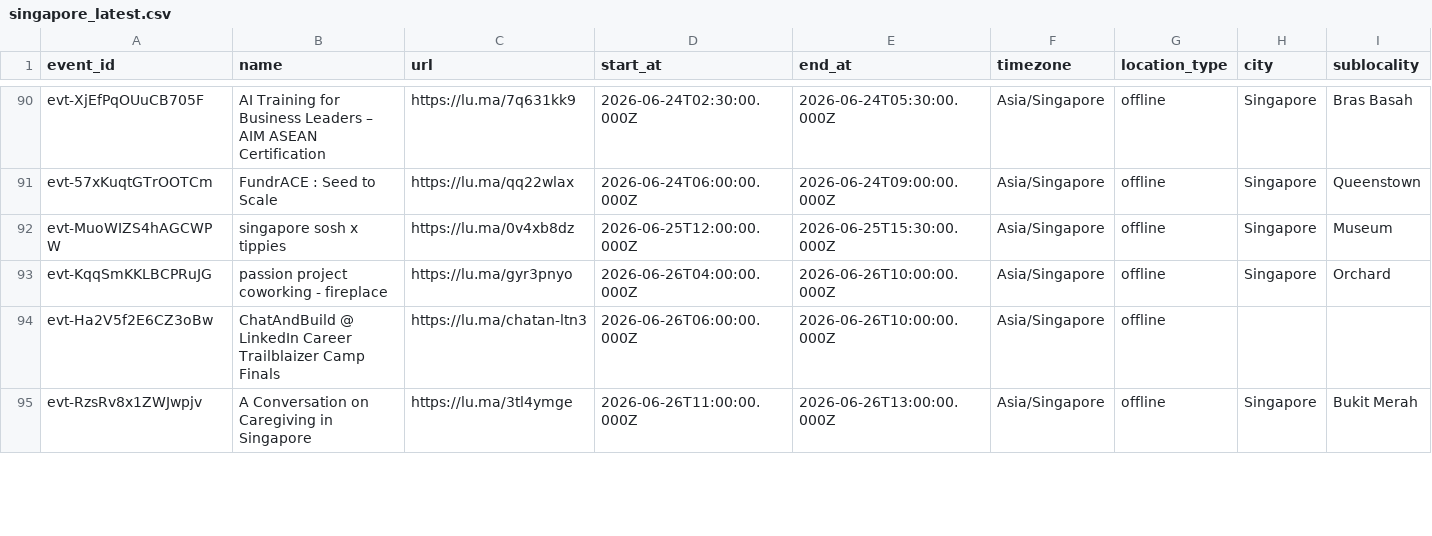
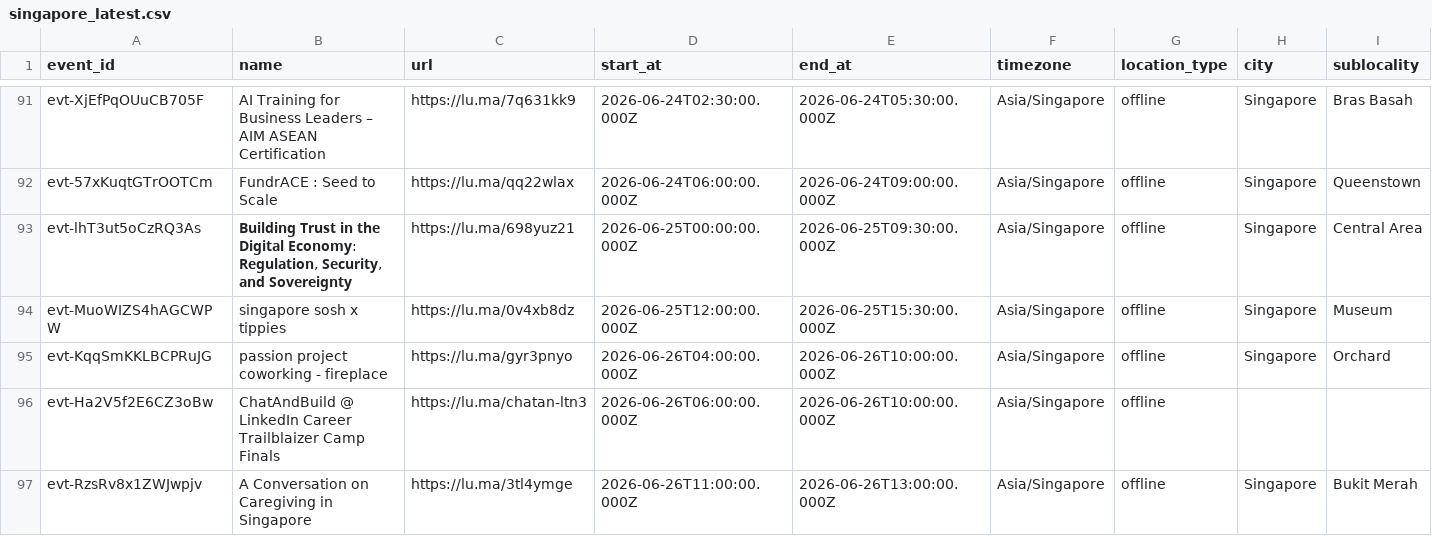
Before and after one commit to himanshusaleria/luma-explore, a CSV file: data/singapore_latest.csv, drawn as a sheet; only a part is shown, gaps mark what is left out; rows hold the shown columns only; the diff covers the shown part only; the diff names each change by its address in the sheet, - before the commit and + after, or states it on an @@ line.

```diff
--- a/data/singapore_latest.csv
+++ b/data/singapore_latest.csv
+row 93: evt-lhT3ut5oCzRQ3As | 𝗕𝘂𝗶𝗹𝗱𝗶𝗻𝗴 𝗧𝗿𝘂𝘀𝘁 𝗶𝗻 𝘁𝗵𝗲 𝗗𝗶𝗴𝗶𝘁𝗮𝗹 𝗘𝗰𝗼𝗻𝗼𝗺𝘆: 𝗥𝗲𝗴𝘂𝗹𝗮𝘁𝗶𝗼𝗻, 𝗦𝗲𝗰𝘂𝗿𝗶𝘁𝘆, 𝗮𝗻𝗱 𝗦𝗼𝘃𝗲𝗿𝗲𝗶𝗴𝗻𝘁𝘆 | https://lu.ma/698yuz21 | 2026-06-25T00:00:00.000Z | 2026-06-25T09:30:00.000Z | Asia/Singapore | offline | Singapore | Central Area
```
Also changed, not shown: 1 added row and 27 edited cells elsewhere in this file, data/bengaluru_latest.csv, data/hyderabad_latest.csv, 21 other files.
